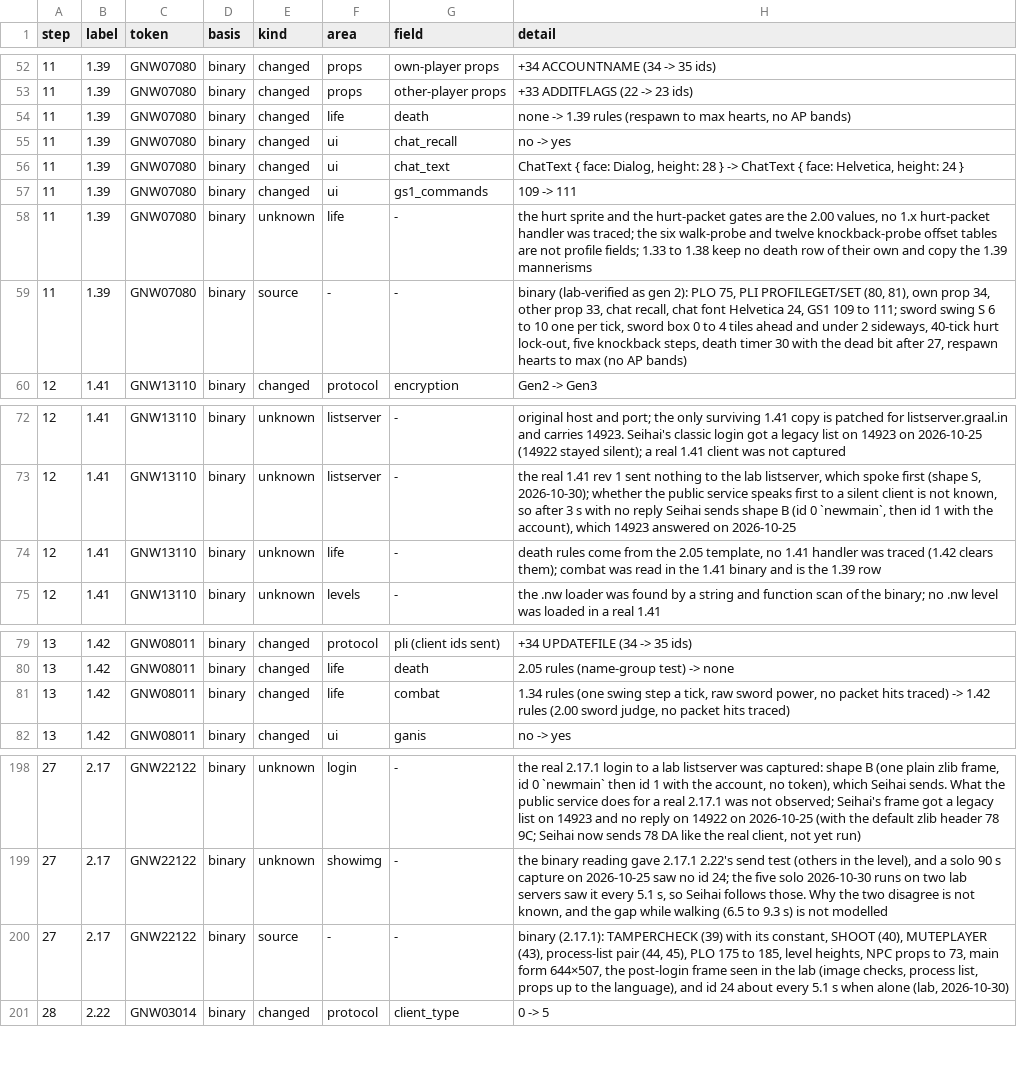
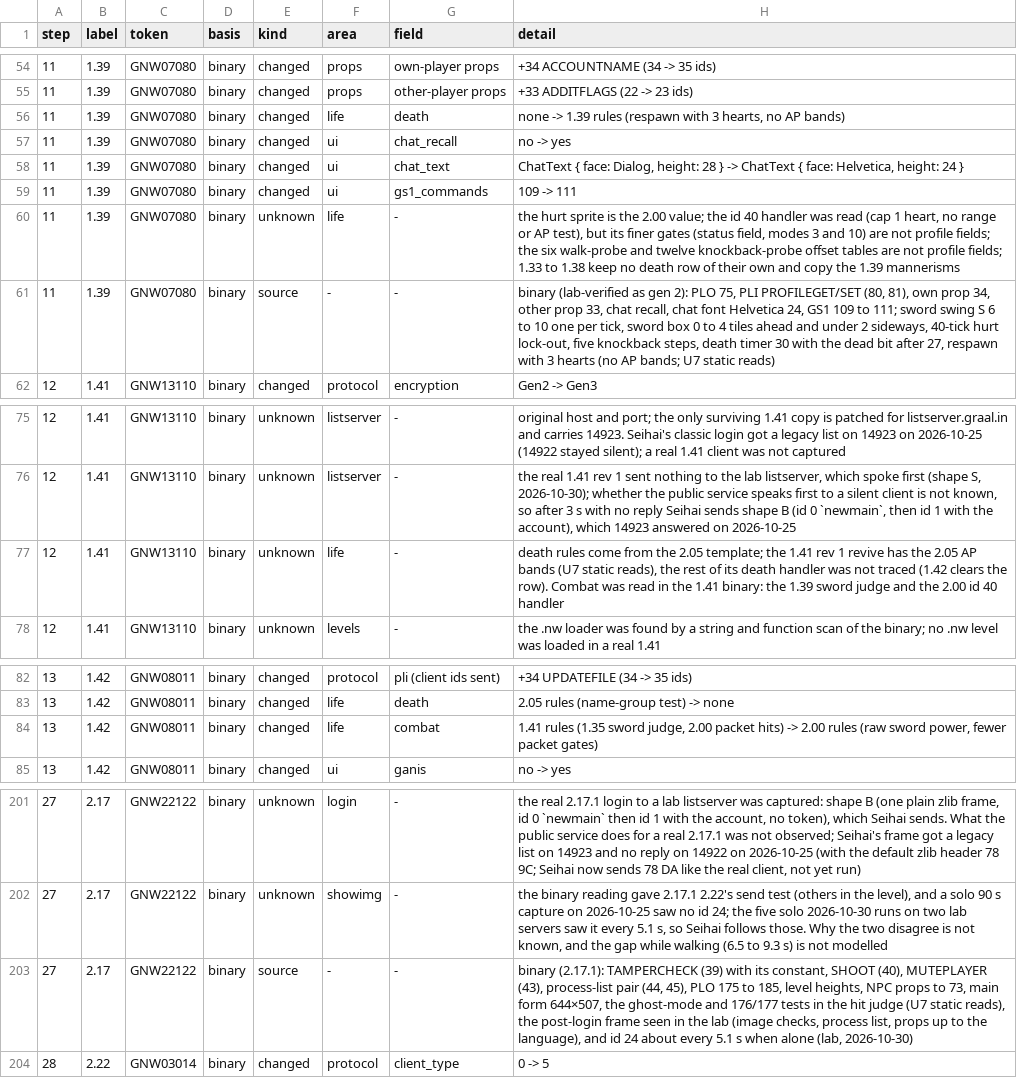
Before and after one commit to squirelworks/seihai-core, a TSV file: documentation/version-chain.tsv, drawn as a sheet; only a part is shown, gaps mark what is left out; the diff covers the shown part only.

```diff
--- a/documentation/version-chain.tsv
+++ b/documentation/version-chain.tsv
@@ -53,3 +55,3 @@ step	label	token	basis	kind	area	field	detail
 11	1.39	GNW07080	binary	changed	props	other-player props	+33 ADDITFLAGS (22 -> 23 ids)
-11	1.39	GNW07080	binary	changed	life	death	none -> 1.39 rules (respawn to max hearts, no AP bands)
+11	1.39	GNW07080	binary	changed	life	death	none -> 1.39 rules (respawn with 3 hearts, no AP bands)
 11	1.39	GNW07080	binary	changed	ui	chat_recall	no -> yes
@@ -57,4 +59,4 @@ step	label	token	basis	kind	area	field	detail
 11	1.39	GNW07080	binary	changed	ui	gs1_commands	109 -> 111
-11	1.39	GNW07080	binary	unknown	life	-	the hurt sprite and the hurt-packet gates are the 2.00 values, no 1.x hurt-packet handler was traced; the six walk-probe and twelve knockback-probe offset tables are not profile fields; 1.33 to 1.38 keep no death row of their own and copy the 1.39 mannerisms
-11	1.39	GNW07080	binary	source	-	-	binary (lab-verified as gen 2): PLO 75, PLI PROFILEGET/SET (80, 81), own prop 34, other prop 33, chat recall, chat font Helvetica 24, GS1 109 to 111; sword swing S 6 to 10 one per tick, sword box 0 to 4 tiles ahead and under 2 sideways, 40-tick hurt lock-out, five knockback steps, death timer 30 with the dead bit after 27, respawn hearts to max (no AP bands)
+11	1.39	GNW07080	binary	unknown	life	-	the hurt sprite is the 2.00 value; the id 40 handler was read (cap 1 heart, no range or AP test), but its finer gates (status field, modes 3 and 10) are not profile fields; the six walk-probe and twelve knockback-probe offset tables are not profile fields; 1.33 to 1.38 keep no death row of their own and copy the 1.39 mannerisms
+11	1.39	GNW07080	binary	source	-	-	binary (lab-verified as gen 2): PLO 75, PLI PROFILEGET/SET (80, 81), own prop 34, other prop 33, chat recall, chat font Helvetica 24, GS1 109 to 111; sword swing S 6 to 10 one per tick, sword box 0 to 4 tiles ahead and under 2 sideways, 40-tick hurt lock-out, five knockback steps, death timer 30 with the dead bit after 27, respawn with 3 hearts (no AP bands; U7 static reads)
 12	1.41	GNW13110	binary	changed	protocol	encryption	Gen2 -> Gen3
@@ -73,3 +76,3 @@ step	label	token	basis	kind	area	field	detail
 12	1.41	GNW13110	binary	unknown	listserver	-	the real 1.41 rev 1 sent nothing to the lab listserver, which spoke first (shape S, 2026-10-30); whether the public service speaks first to a silent client is not known, so after 3 s with no reply Seihai sends shape B (id 0 `newmain`, then id 1 with the account), which 14923 answered on 2026-10-25
-12	1.41	GNW13110	binary	unknown	life	-	death rules come from the 2.05 template, no 1.41 handler was traced (1.42 clears them); combat was read in the 1.41 binary and is the 1.39 row
+12	1.41	GNW13110	binary	unknown	life	-	death rules come from the 2.05 template; the 1.41 rev 1 revive has the 2.05 AP bands (U7 static reads), the rest of its death handler was not traced (1.42 clears the row). Combat was read in the 1.41 binary: the 1.39 sword judge and the 2.00 id 40 handler
 12	1.41	GNW13110	binary	unknown	levels	-	the .nw loader was found by a string and function scan of the binary; no .nw level was loaded in a real 1.41
@@ -80,3 +83,3 @@ step	label	token	basis	kind	area	field	detail
 13	1.42	GNW08011	binary	changed	life	death	2.05 rules (name-group test) -> none
-13	1.42	GNW08011	binary	changed	life	combat	1.34 rules (one swing step a tick, raw sword power, no packet hits traced) -> 1.42 rules (2.00 sword judge, no packet hits traced)
+13	1.42	GNW08011	binary	changed	life	combat	1.41 rules (1.35 sword judge, 2.00 packet hits) -> 2.00 rules (raw sword power, fewer packet gates)
 13	1.42	GNW08011	binary	changed	ui	ganis	no -> yes
@@ -199,3 +202,3 @@ step	label	token	basis	kind	area	field	detail
 27	2.17	GNW22122	binary	unknown	showimg	-	the binary reading gave 2.17.1 2.22's send test (others in the level), and a solo 90 s capture on 2026-10-25 saw no id 24; the five solo 2026-10-30 runs on two lab servers saw it every 5.1 s, so Seihai follows those. Why the two disagree is not known, and the gap while walking (6.5 to 9.3 s) is not modelled
-27	2.17	GNW22122	binary	source	-	-	binary (2.17.1): TAMPERCHECK (39) with its constant, SHOOT (40), MUTEPLAYER (43), process-list pair (44, 45), PLO 175 to 185, level heights, NPC props to 73, main form 644×507, the post-login frame seen in the lab (image checks, process list, props up to the language), and id 24 about every 5.1 s when alone (lab, 2026-10-30)
+27	2.17	GNW22122	binary	source	-	-	binary (2.17.1): TAMPERCHECK (39) with its constant, SHOOT (40), MUTEPLAYER (43), process-list pair (44, 45), PLO 175 to 185, level heights, NPC props to 73, main form 644×507, the ghost-mode and 176/177 tests in the hit judge (U7 static reads), the post-login frame seen in the lab (image checks, process list, props up to the language), and id 24 about every 5.1 s when alone (lab, 2026-10-30)
 28	2.22	GNW03014	binary	changed	protocol	client_type	0 -> 5
```
Also changed, not shown: 4 added rows, 1 removed row and 5 edited cells elsewhere in this file, 10 other files.
